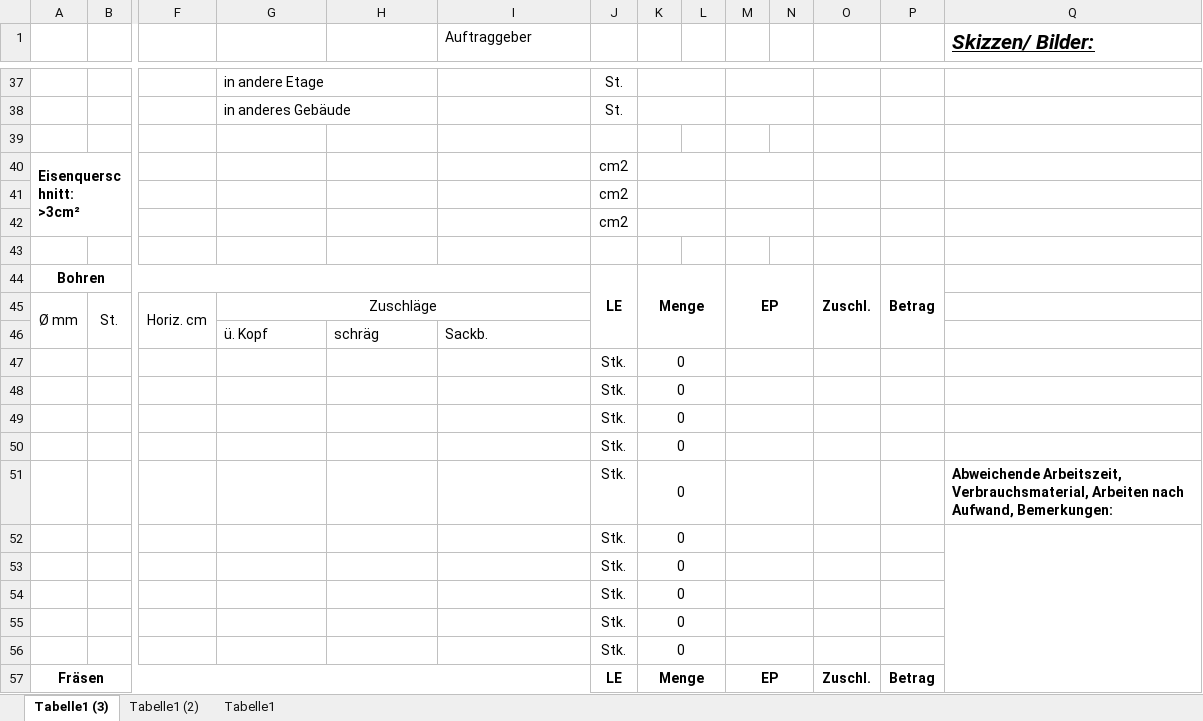
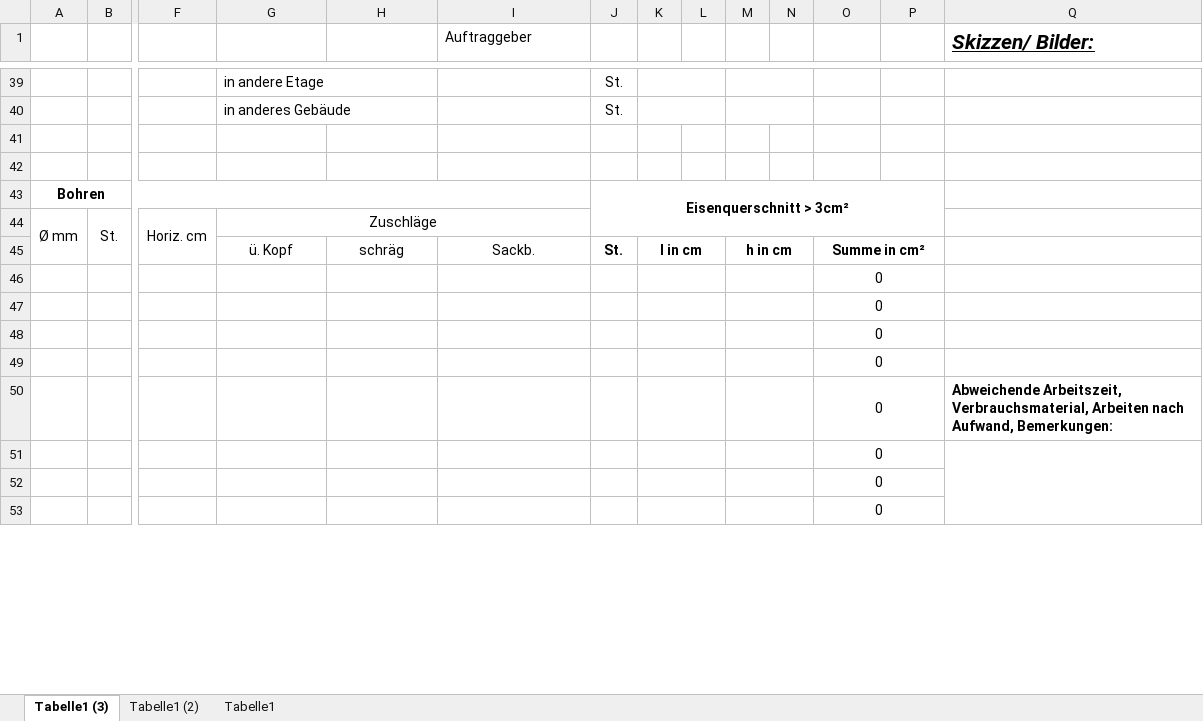
Before and after one commit to Finnhtml/HSBAU-Rapport-Eingabe, an Excel workbook: HSBAU Rapport Vorlage.xlsx, sheet Tabelle1 (3), drawn as a sheet; only a part is shown, gaps mark what is left out; values as stored, in another font and other column widths than the file's, no borders; charts and pictures not drawn; removed rows and columns are numbered as before the commit, all else as after; rows hold the shown columns only; ↵ is a line break in a cell; the diff covers the shown part only; the diff names each change by its address in the sheet, - before the commit and + after, or states it on an @@ line.

```diff
--- a/HSBAU Rapport Vorlage.xlsx (sheet Tabelle1 (3))
+++ b/HSBAU Rapport Vorlage.xlsx (sheet Tabelle1 (3))
-row 40: Eisenquerschnitt: ↵ >3cm² |  |  |  |  |  | cm2
-row 41:  |  |  |  |  |  | cm2
-row 42:  |  |  |  |  |  | cm2
-row 44: Bohren |  |  |  |  |  | LE | Menge |  | EP |  | Zuschl. | Betrag
+row 43: Bohren |  |  |  |  |  | Eisenquerschnitt > 3cm²
-G45:I45 alignment: left
+G45:I45 alignment: center
-J45: (empty)
+J45: St.
-K45: (empty)
+K45: l in cm
+K45:L45 merged
-M45: (empty)
+M45: h in cm
+M45:N45 merged
-O45: (empty)
+O45: Summe in cm²
+O45:P45 merged
-row 47:  |  |  |  |  |  | Stk. | 0
-row 48:  |  |  |  |  |  | Stk. | 0
-row 49:  |  |  |  |  |  | Stk. | 0
-row 50:  |  |  |  |  |  | Stk. | 0
-row 51:  |  |  |  |  |  | Stk. | 0 |  |  |  |  |  | Abweichende Arbeitszeit, Verbrauchsmaterial, Arbeiten nach Aufwand, Bemerkungen:
-row 52:  |  |  |  |  |  | Stk. | 0
-row 53:  |  |  |  |  |  | Stk. | 0
-row 54:  |  |  |  |  |  | Stk. | 0
-row 55:  |  |  |  |  |  | Stk. | 0
-row 56:  |  |  |  |  |  | Stk. | 0
-row 57: Fräsen |  |  |  |  |  | LE | Menge |  | EP |  | Zuschl. | Betrag
+row 46:  |  |  |  |  |  |  |  |  |  |  | 0
+row 47:  |  |  |  |  |  |  |  |  |  |  | 0
+row 48:  |  |  |  |  |  |  |  |  |  |  | 0
+row 49:  |  |  |  |  |  |  |  |  |  |  | 0
+row 50:  |  |  |  |  |  |  |  |  |  |  | 0 |  | Abweichende Arbeitszeit, Verbrauchsmaterial, Arbeiten nach Aufwand, Bemerkungen:
+row 51:  |  |  |  |  |  |  |  |  |  |  | 0
+row 52:  |  |  |  |  |  |  |  |  |  |  | 0
+row 53:  |  |  |  |  |  |  |  |  |  |  | 0
```
Also changed, not shown: 17 added rows, 12 removed rows, 2 edited cells, cell formats and merged cells elsewhere in this sheet, charts or pictures, 56 other files.
